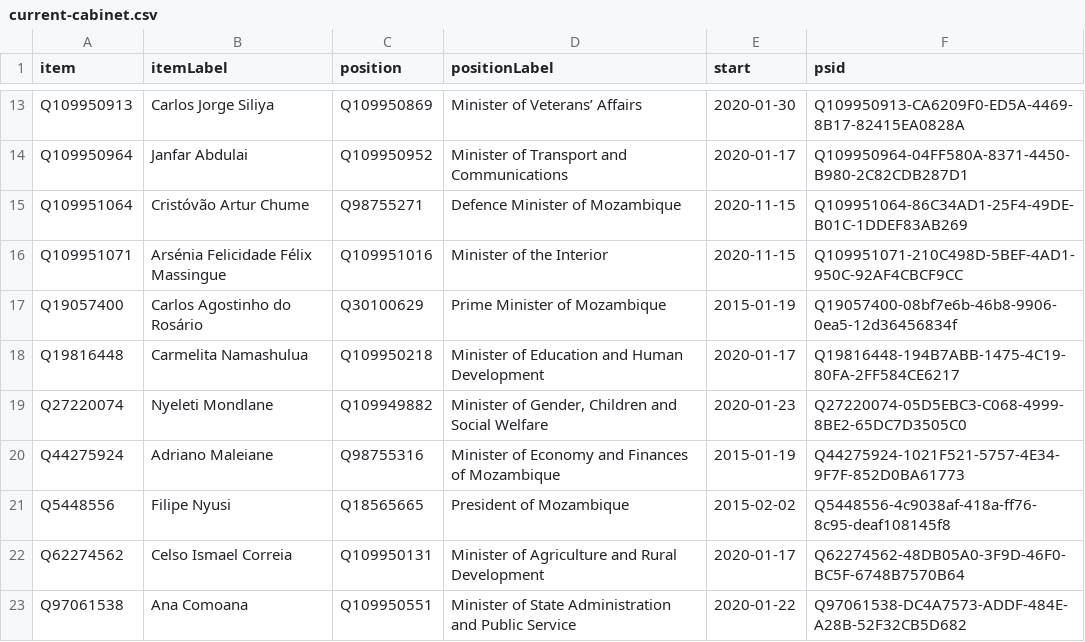
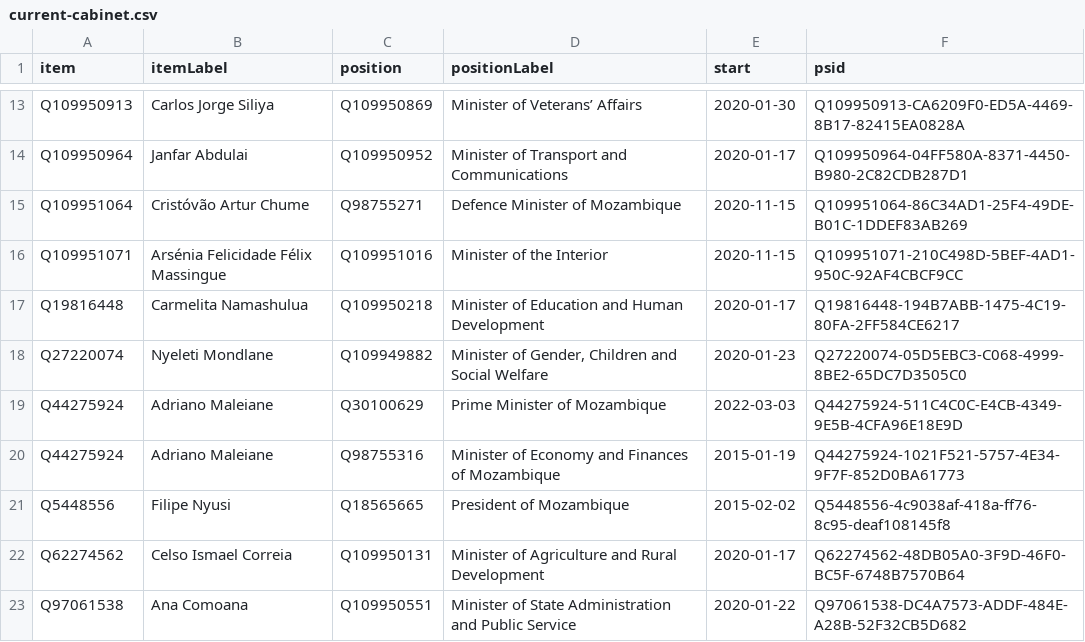
Before and after one commit to every-politician-scrapers/mozambique, a CSV file: wikidata/results/current-cabinet.csv, drawn as a sheet; only a part is shown, gaps mark what is left out; removed rows and columns are numbered as before the commit, all else as after; the diff names each change by its address in the sheet, - before the commit and + after, or states it on an @@ line.

Commit message:
Run SPARQL queries

```diff
--- a/wikidata/results/current-cabinet.csv
+++ b/wikidata/results/current-cabinet.csv
-row 17: Q19057400 | Carlos Agostinho do Rosário | Q30100629 | Prime Minister of Mozambique | 2015-01-19 | Q19057400-08bf7e6b-46b8-9906-0ea5-12d36456834f
+row 19: Q44275924 | Adriano Maleiane | Q30100629 | Prime Minister of Mozambique | 2022-03-03 | Q44275924-511C4C0C-E4CB-4349-9E5B-4CFA96E18E9D
```
